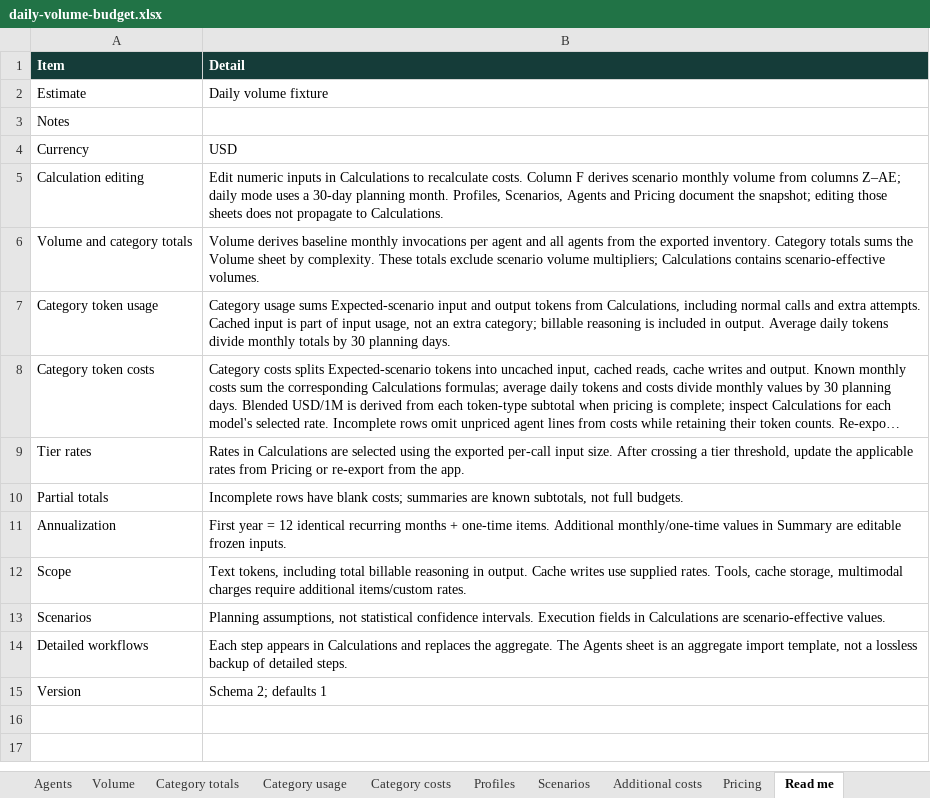
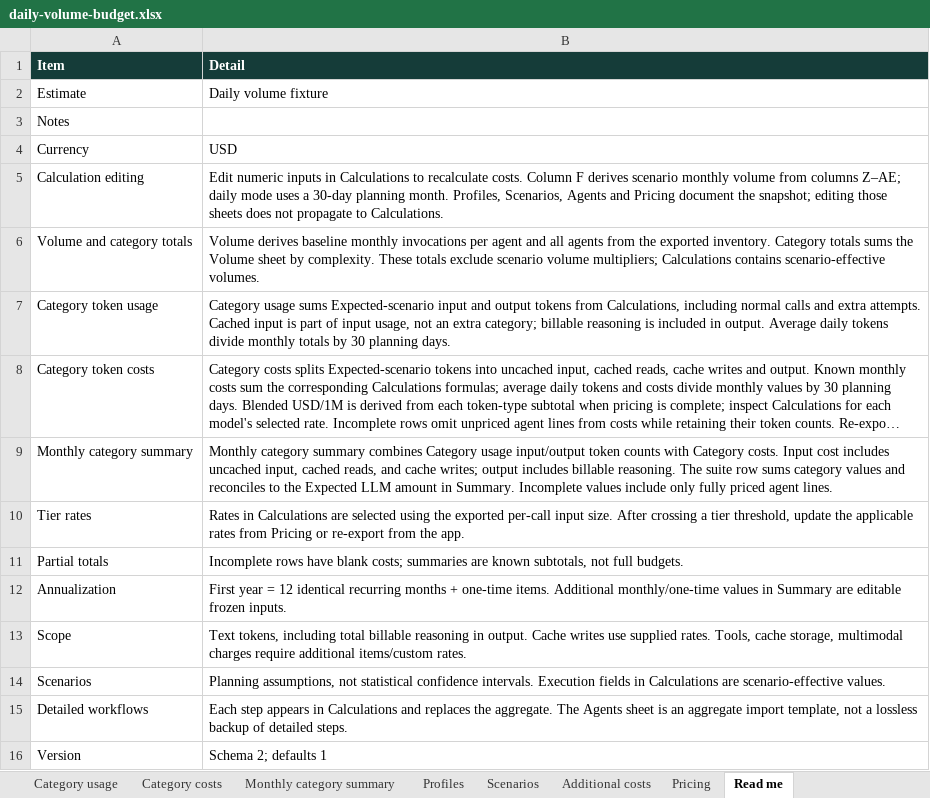
Before and after one commit to sandiplahiri/agent-cost-estimator, an Excel workbook: artifacts/daily-volume-budget.xlsx, sheet Read me, drawn as a sheet; long unchanged cells end in …; values as stored, in another font and other column widths than the file's, no borders; the diff names each change by its address in the sheet, - before the commit and + after, or states it on an @@ line.

Commit message:
Summarize monthly input and output by category

```diff
--- a/artifacts/daily-volume-budget.xlsx (sheet Read me)
+++ b/artifacts/daily-volume-budget.xlsx (sheet Read me)
+sheet tab: Monthly category summary
+row 9: Monthly category summary | Monthly category summary combines Category usage input/output token counts with Category costs. Input cost includes uncached input, cached reads, and cache writes; output includes billable reasoning. The suite row sums category values and reconciles to the Expected LLM amount in Summary. Incomplete values include only fully priced agent lines.
```
Also changed, not shown: sheet Pricing, artifacts/cache-hit-budget.xlsx, artifacts/gemini-cache-budget.xlsx, 25 other files.
